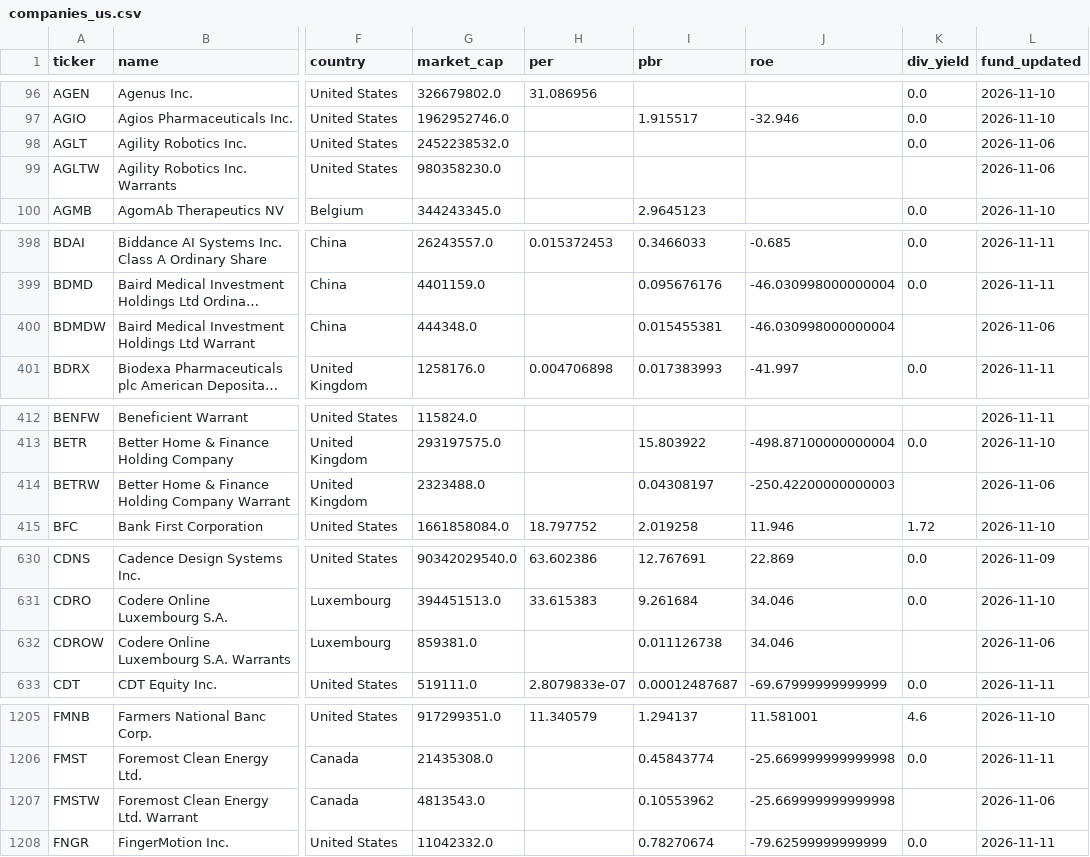
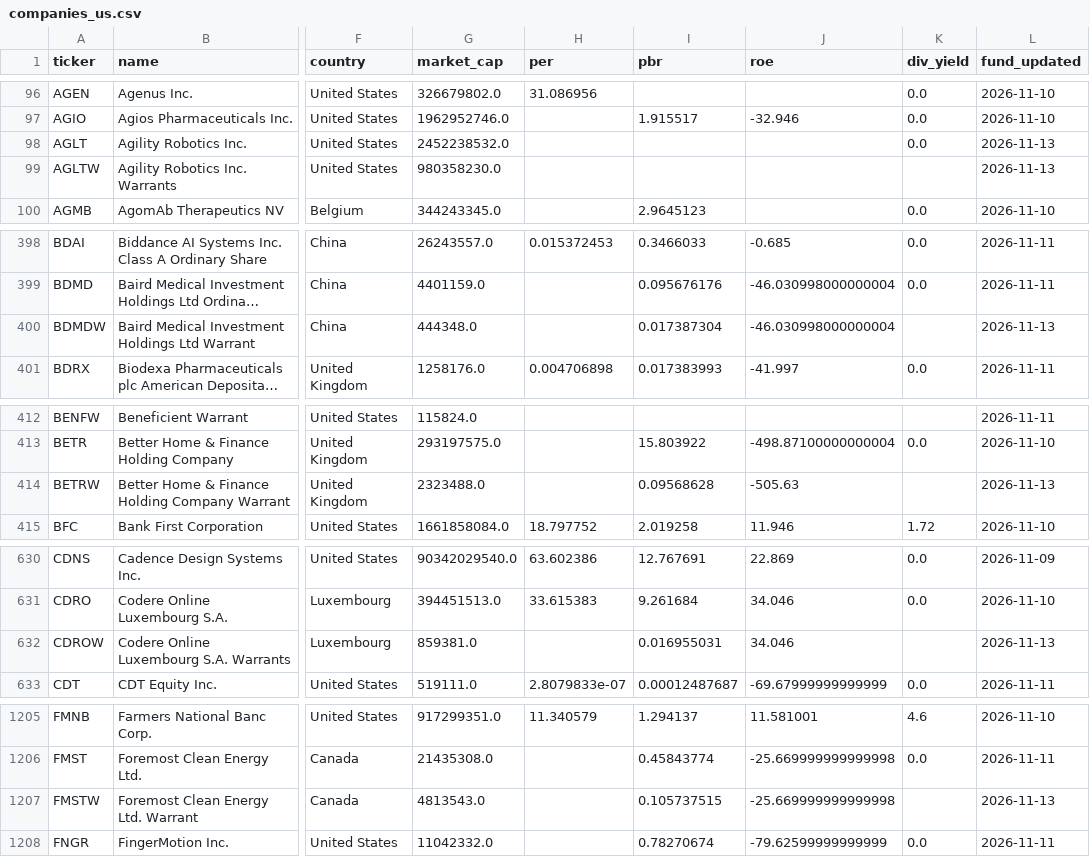
Before and after one commit to elvin2698-source/stock-analyzer, a CSV file: data/companies_us.csv, drawn as a sheet; only a part is shown, gaps mark what is left out; long unchanged cells end in …; the diff covers the shown part only; the diff names each change by its address in the sheet, - before the commit and + after, or states it on an @@ line.

```diff
--- a/data/companies_us.csv
+++ b/data/companies_us.csv
-L98:L99 (fund_updated): 2026-11-06
+L98:L99 (fund_updated): 2026-11-13
-I400 (pbr): 0.015455381
+I400 (pbr): 0.017387304
-L400 (fund_updated): 2026-11-06
+L400 (fund_updated): 2026-11-13
-I414 (pbr): 0.04308197
+I414 (pbr): 0.09568628
-J414 (roe): -250.42200000000003
+J414 (roe): -505.63
-L414 (fund_updated): 2026-11-06
+L414 (fund_updated): 2026-11-13
-I632 (pbr): 0.011126738
+I632 (pbr): 0.016955031
-L632 (fund_updated): 2026-11-06
+L632 (fund_updated): 2026-11-13
-I1207 (pbr): 0.10553962
+I1207 (pbr): 0.105737515
-L1207 (fund_updated): 2026-11-06
+L1207 (fund_updated): 2026-11-13
```
Also changed, not shown: 15 edited cells elsewhere in this file, data/companies_kr.csv.
